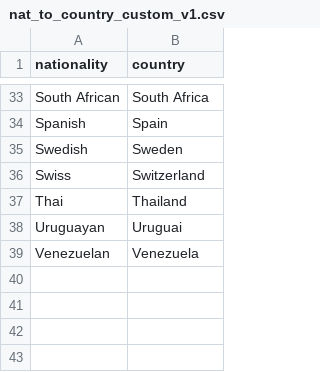
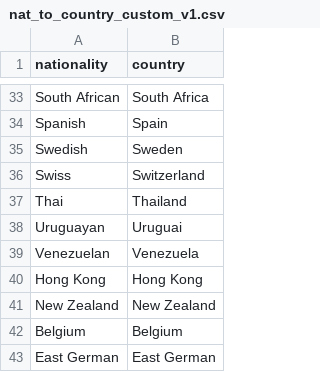
Before and after one commit to Mansitos/F1-Data-Analysis-R-Language, a CSV file: data/nat_to_country_custom_v1.csv, drawn as a sheet; only a part is shown, gaps mark what is left out; the diff names each change by its address in the sheet, - before the commit and + after, or states it on an @@ line.

```diff
--- a/data/nat_to_country_custom_v1.csv
+++ b/data/nat_to_country_custom_v1.csv
+row 40: Hong Kong | Hong Kong
+row 41: New Zealand | New Zealand
+row 42: Belgium | Belgium
+row 43: East German | East German
```
Also changed, not shown: 6 other files.
